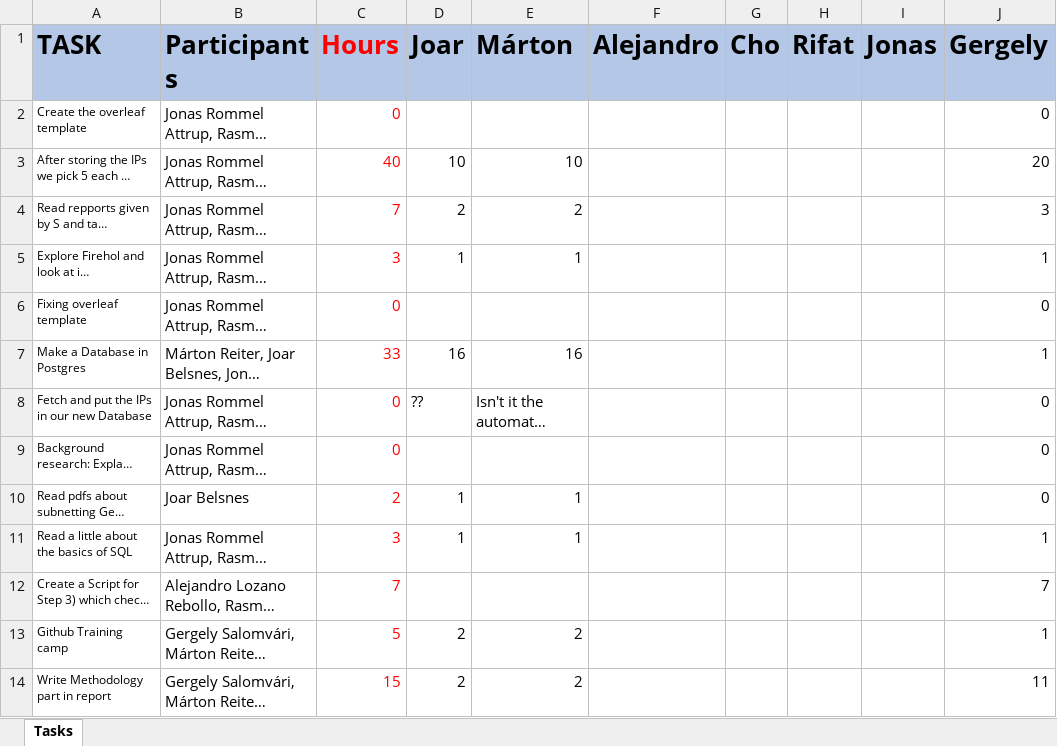
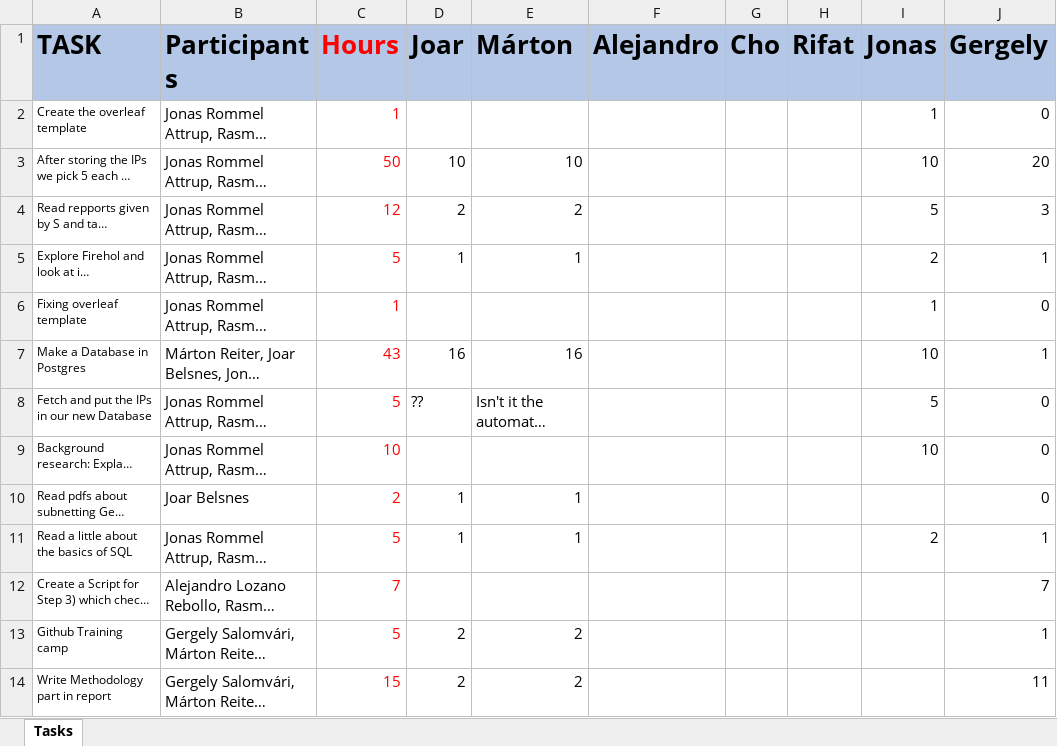
Before and after one commit to retirem/let-me-out, an Excel workbook: manual/worksheet.xlsx, sheet Tasks, drawn as a sheet; only a part is shown; long unchanged cells end in …; values as stored, in another font and other column widths than the file's, no borders; the diff covers the shown part only; the diff names each change by its address in the sheet, - before the commit and + after, or states it on an @@ line.

Commit message:
[worksheet] Jonas hours upload

```diff
--- a/manual/worksheet.xlsx (sheet Tasks)
+++ b/manual/worksheet.xlsx (sheet Tasks)
-C2 (Hours): 0
+C2 (Hours): 1
-I2 (Jonas): (empty)
+I2 (Jonas): 1
-C3 (Hours): 40
+C3 (Hours): 50
-I3 (Jonas): (empty)
+I3 (Jonas): 10
-C4 (Hours): 7
+C4 (Hours): 12
-I4 (Jonas): (empty)
+I4 (Jonas): 5
-C5 (Hours): 3
+C5 (Hours): 5
-I5 (Jonas): (empty)
+I5 (Jonas): 2
-C6 (Hours): 0
+C6 (Hours): 1
-I6 (Jonas): (empty)
+I6 (Jonas): 1
-C7 (Hours): 33
+C7 (Hours): 43
-I7 (Jonas): (empty)
+I7 (Jonas): 10
-C8 (Hours): 0
+C8 (Hours): 5
-I8 (Jonas): (empty)
+I8 (Jonas): 5
-C9 (Hours): 0
+C9 (Hours): 10
-I9 (Jonas): (empty)
+I9 (Jonas): 10
-C11 (Hours): 3
+C11 (Hours): 5
-I11 (Jonas): (empty)
+I11 (Jonas): 2
```
Also changed, not shown: 34 edited cells elsewhere in this sheet.
